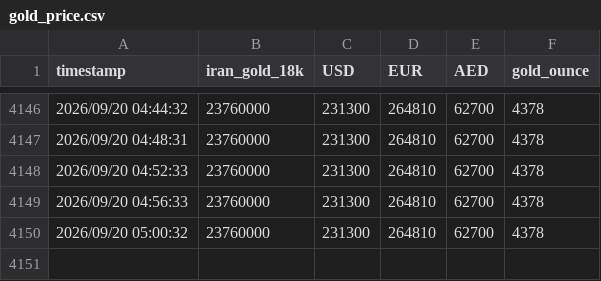
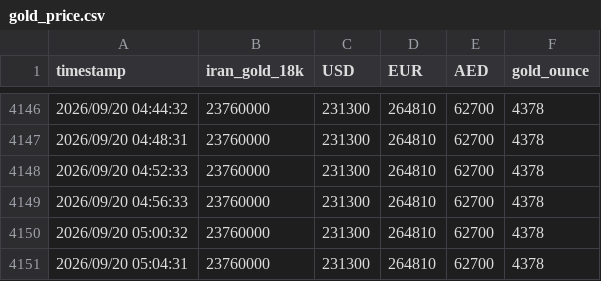
Before and after one commit to DataRobot333/GoldTracker, a CSV file: data/gold_price.csv, drawn as a sheet; only a part is shown, gaps mark what is left out.

Commit message:
update csv

```diff
--- a/data/gold_price.csv
+++ b/data/gold_price.csv
@@ -4150 +4150,2 @@ timestamp,iran_gold_18k,USD,EUR,AED,gold_ounce
 2026/09/20 05:00:32,23760000,231300,264810,62700,4378
+2026/09/20 05:04:31,23760000,231300,264810,62700,4378
```
